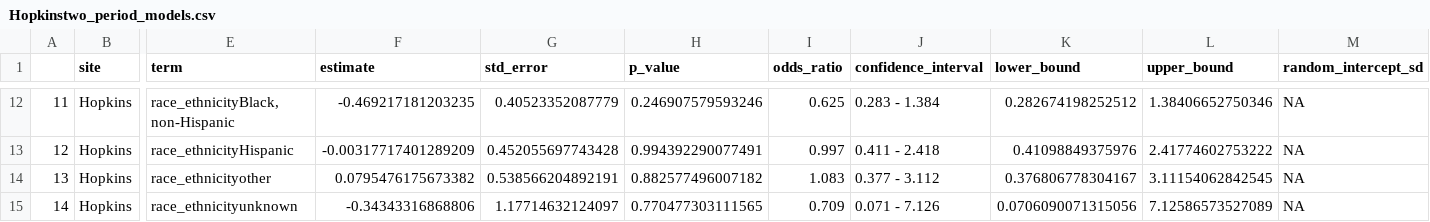
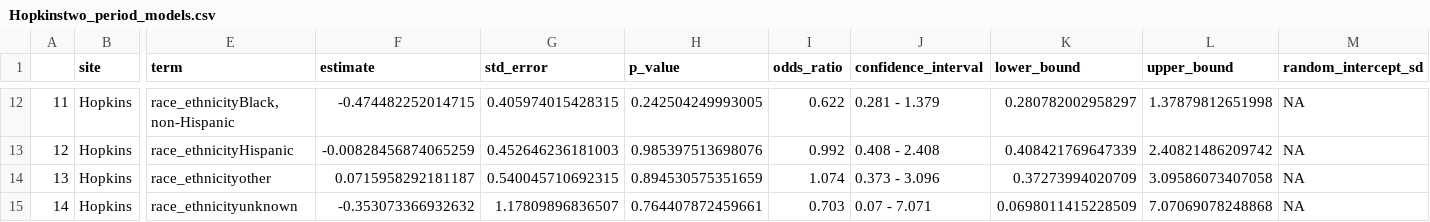
Before and after one commit to Common-Longitudinal-ICU-data-Format/CLIF_Proning_Incidence_Severe_ARF, a CSV file: output/Hopkinstwo_period_models.csv, drawn as a sheet; only a part is shown, gaps mark what is left out; the diff covers the shown part only; the diff names each change by its address in the sheet, - before the commit and + after, or states it on an @@ line.

```diff
--- a/output/Hopkinstwo_period_models.csv
+++ b/output/Hopkinstwo_period_models.csv
-F12 (estimate): -0.469217181203235
+F12 (estimate): -0.474482252014715
-G12 (std_error): 0.40523352087779
+G12 (std_error): 0.405974015428315
-H12 (p_value): 0.246907579593246
+H12 (p_value): 0.242504249993005
-I12 (odds_ratio): 0.625
+I12 (odds_ratio): 0.622
-J12 (confidence_interval): 0.283 - 1.384
+J12 (confidence_interval): 0.281 - 1.379
-K12 (lower_bound): 0.282674198252512
+K12 (lower_bound): 0.280782002958297
-L12 (upper_bound): 1.38406652750346
+L12 (upper_bound): 1.37879812651998
-F13 (estimate): -0.00317717401289209
+F13 (estimate): -0.00828456874065259
-G13 (std_error): 0.452055697743428
+G13 (std_error): 0.452646236181003
-H13 (p_value): 0.994392290077491
+H13 (p_value): 0.985397513698076
-I13 (odds_ratio): 0.997
+I13 (odds_ratio): 0.992
-J13 (confidence_interval): 0.411 - 2.418
+J13 (confidence_interval): 0.408 - 2.408
-K13 (lower_bound): 0.41098849375976
+K13 (lower_bound): 0.408421769647339
-L13 (upper_bound): 2.41774602753222
+L13 (upper_bound): 2.40821486209742
-F14 (estimate): 0.0795476175673382
+F14 (estimate): 0.0715958292181187
-G14 (std_error): 0.538566204892191
+G14 (std_error): 0.540045710692315
-H14 (p_value): 0.882577496007182
+H14 (p_value): 0.894530575351659
-I14 (odds_ratio): 1.083
+I14 (odds_ratio): 1.074
-J14 (confidence_interval): 0.377 - 3.112
+J14 (confidence_interval): 0.373 - 3.096
-K14 (lower_bound): 0.376806778304167
+K14 (lower_bound): 0.37273994020709
-L14 (upper_bound): 3.11154062842545
+L14 (upper_bound): 3.09586073407058
-F15 (estimate): -0.34343316868806
+F15 (estimate): -0.353073366932632
-G15 (std_error): 1.17714632124097
+G15 (std_error): 1.17809896836507
-H15 (p_value): 0.770477303111565
+H15 (p_value): 0.764407872459661
-I15 (odds_ratio): 0.709
+I15 (odds_ratio): 0.703
-J15 (confidence_interval): 0.071 - 7.126
+J15 (confidence_interval): 0.07 - 7.071
-K15 (lower_bound): 0.0706090071315056
+K15 (lower_bound): 0.0698011415228509
-L15 (upper_bound): 7.12586573527089
+L15 (upper_bound): 7.07069078248868
```
Also changed, not shown: 1 added row, 73 edited cells and row numbers in column A elsewhere in this file, output/Hopkins_adjusted_models.csv, 2 other files.
